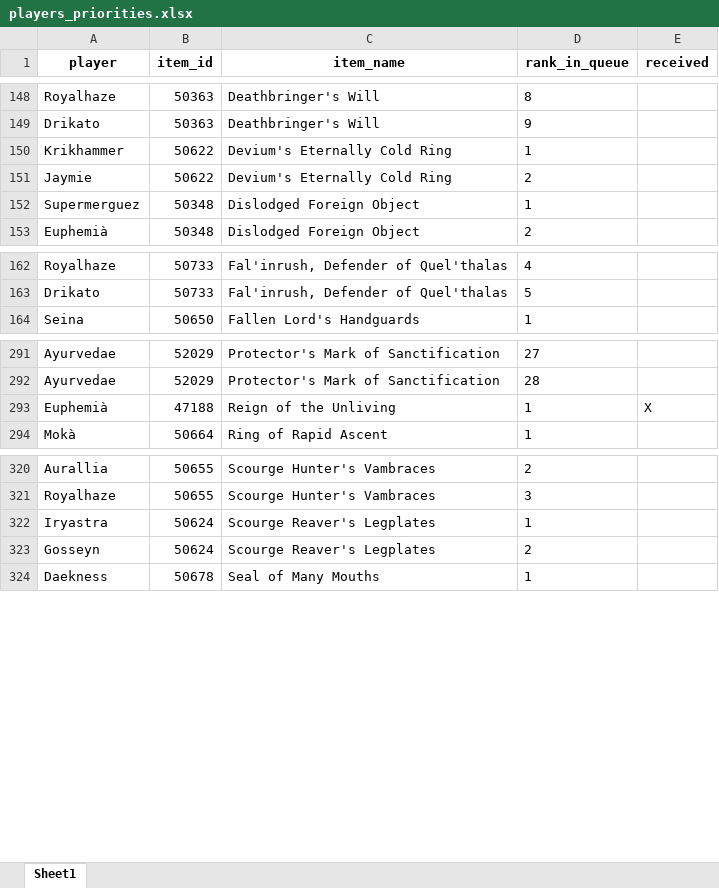
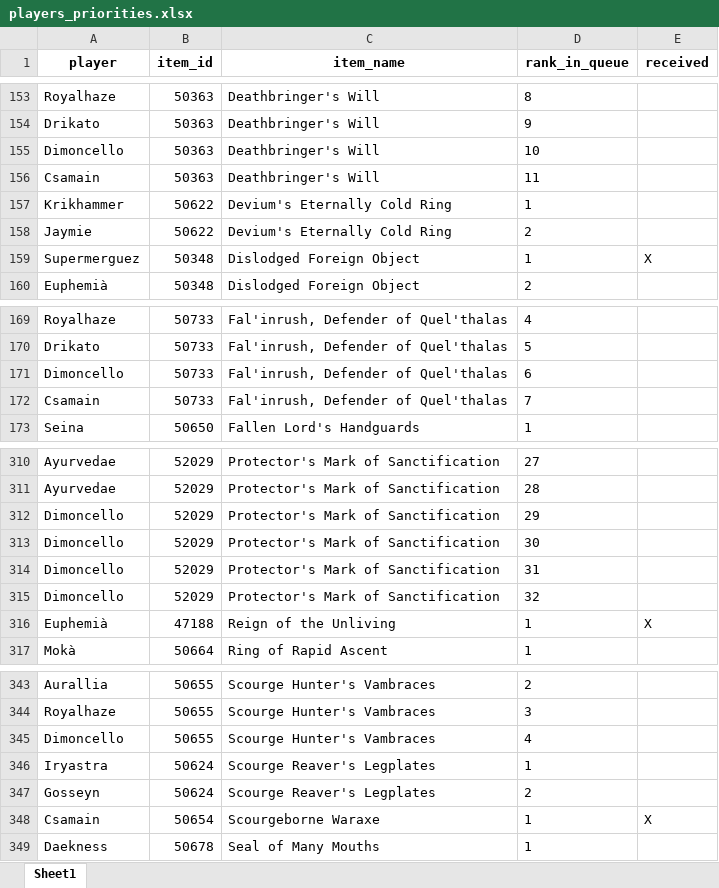
Before and after one commit to Ashargin/Divide-BiS, an Excel workbook: data/players_priorities.xlsx, sheet Sheet1, drawn as a sheet; only a part is shown, gaps mark what is left out; values as stored, in another font and other column widths than the file's, no borders; addresses are those after the commit; the diff covers the shown part only; the diff names each change by its address in the sheet, - before the commit and + after, or states it on an @@ line.

Commit message:
add dimoncello, csamain

```diff
--- a/data/players_priorities.xlsx (sheet Sheet1)
+++ b/data/players_priorities.xlsx (sheet Sheet1)
+row 155: Dimoncello | 50363 | Deathbringer's Will | 10
+row 156: Csamain | 50363 | Deathbringer's Will | 11
-E159 (received): (empty)
+E159 (received): X
+row 171: Dimoncello | 50733 | Fal'inrush, Defender of Quel'thalas | 6
+row 172: Csamain | 50733 | Fal'inrush, Defender of Quel'thalas | 7
+row 312: Dimoncello | 52029 | Protector's Mark of Sanctification | 29
+row 313: Dimoncello | 52029 | Protector's Mark of Sanctification | 30
+row 314: Dimoncello | 52029 | Protector's Mark of Sanctification | 31
+row 315: Dimoncello | 52029 | Protector's Mark of Sanctification | 32
+row 345: Dimoncello | 50655 | Scourge Hunter's Vambraces | 4
+row 348: Csamain | 50654 | Scourgeborne Waraxe | 1 | X
```
Also changed, not shown: 23 added rows, 1 moved row and 1 edited cell elsewhere in this sheet, 4 other files.
